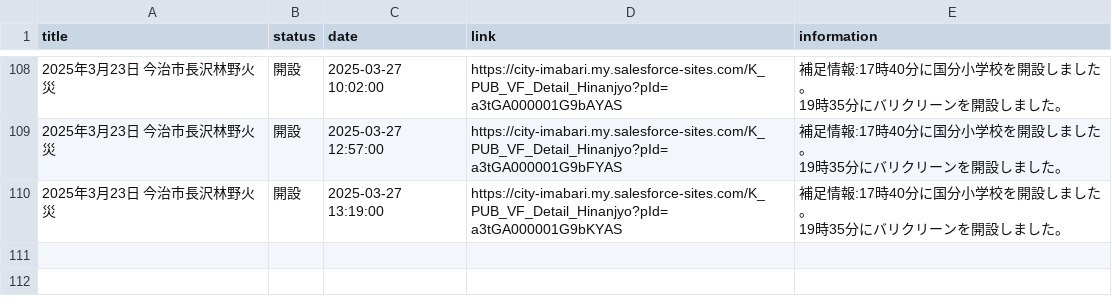
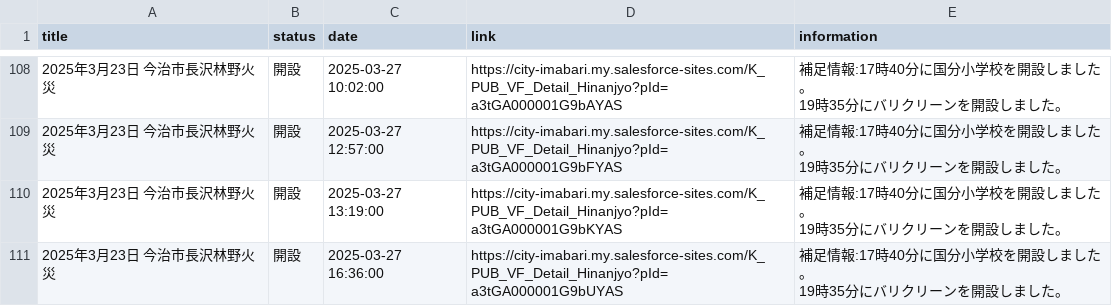
Before and after one commit to HB-empitsu/nagasawa20250323, a CSV file: info.csv, drawn as a sheet; only a part is shown, gaps mark what is left out.

```diff
--- a/info.csv
+++ b/info.csv
@@ -164 +164,3 @@
 19時35分にバリクリーンを開設しました。"
+2025年3月23日　今治市長沢林野火災,開設,2025-03-27 16:36:00,https://city-imabari.my.salesforce-sites.com/K_PUB_VF_Detail_Hinanjyo?pId=a3tGA000001G9bUYAS,"補足情報:17時40分に国分小学校を開設しました。
+19時35分にバリクリーンを開設しました。"
```
Also changed, not shown: data.csv.
